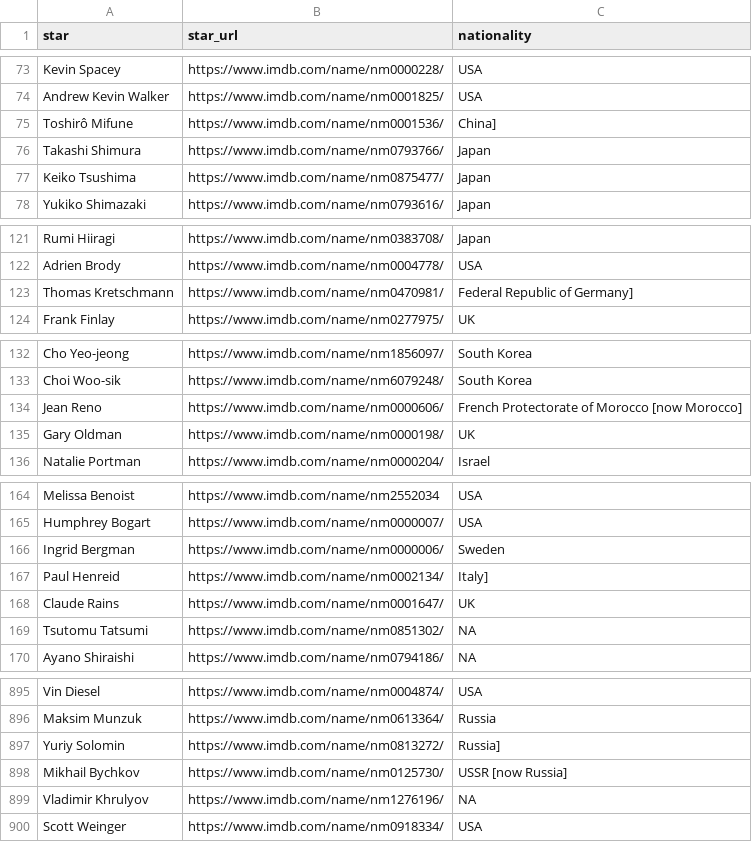
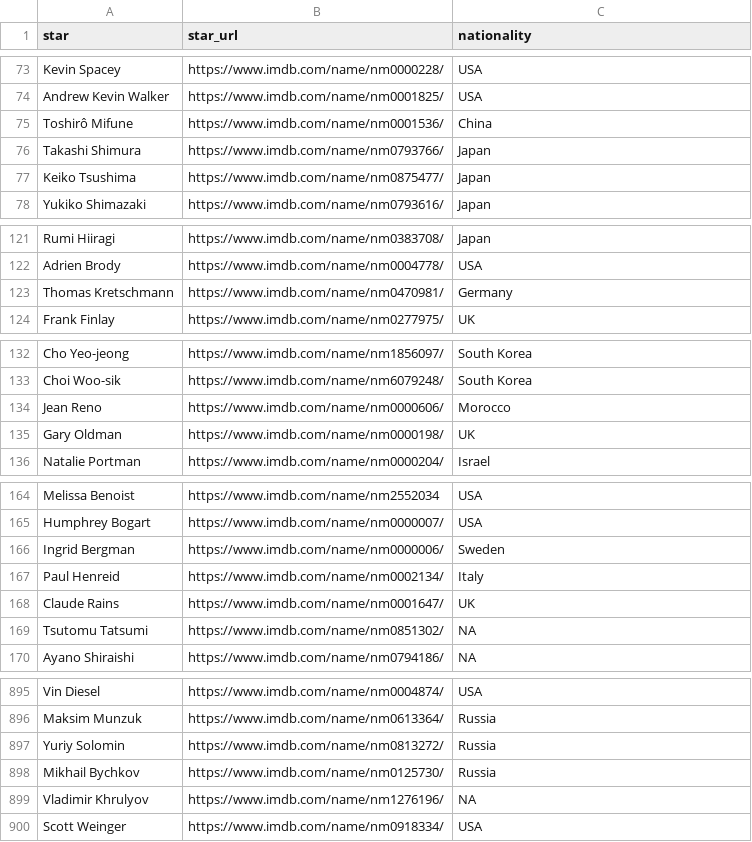
Before and after one commit to com-480-data-visualization/project-2023-imdbtop, a CSV file: scrapper/star_url_nation.csv, drawn as a sheet; only a part is shown, gaps mark what is left out; the diff covers the shown part only.

```diff
--- a/scrapper/star_url_nation.csv
+++ b/scrapper/star_url_nation.csv
@@ -74,3 +74,3 @@ Kevin Spacey,https://www.imdb.com/name/nm0000228/,USA
 Andrew Kevin Walker,https://www.imdb.com/name/nm0001825/,USA
-Toshirô Mifune,https://www.imdb.com/name/nm0001536/,China]
+Toshirô Mifune,https://www.imdb.com/name/nm0001536/,China
 Takashi Shimura,https://www.imdb.com/name/nm0793766/,Japan
@@ -122,3 +122,3 @@ Rumi Hiiragi,https://www.imdb.com/name/nm0383708/,Japan
 Adrien Brody,https://www.imdb.com/name/nm0004778/,USA
-Thomas Kretschmann,https://www.imdb.com/name/nm0470981/,Federal Republic of Germany]
+Thomas Kretschmann,https://www.imdb.com/name/nm0470981/,Germany
 Frank Finlay,https://www.imdb.com/name/nm0277975/,UK
@@ -133,3 +133,3 @@ Cho Yeo-jeong,https://www.imdb.com/name/nm1856097/,South Korea
 Choi Woo-sik,https://www.imdb.com/name/nm6079248/,South Korea
-Jean Reno,https://www.imdb.com/name/nm0000606/,French Protectorate of Morocco [now Morocco]
+Jean Reno,https://www.imdb.com/name/nm0000606/,Morocco
 Gary Oldman,https://www.imdb.com/name/nm0000198/,UK
@@ -166,3 +166,3 @@ Humphrey Bogart,https://www.imdb.com/name/nm0000007/,USA
 Ingrid Bergman,https://www.imdb.com/name/nm0000006/,Sweden
-Paul Henreid,https://www.imdb.com/name/nm0002134/,Italy]
+Paul Henreid,https://www.imdb.com/name/nm0002134/,Italy
 Claude Rains,https://www.imdb.com/name/nm0001647/,UK
@@ -896,4 +896,4 @@ Vin Diesel,https://www.imdb.com/name/nm0004874/,USA
 Maksim Munzuk,https://www.imdb.com/name/nm0613364/,Russia
-Yuriy Solomin,https://www.imdb.com/name/nm0813272/,Russia]
-Mikhail Bychkov,https://www.imdb.com/name/nm0125730/,USSR [now Russia]
+Yuriy Solomin,https://www.imdb.com/name/nm0813272/,Russia
+Mikhail Bychkov,https://www.imdb.com/name/nm0125730/,Russia
 Vladimir Khrulyov,https://www.imdb.com/name/nm1276196/,NA
```
Also changed, not shown: 29 edited cells elsewhere in this file, 8 other files.
